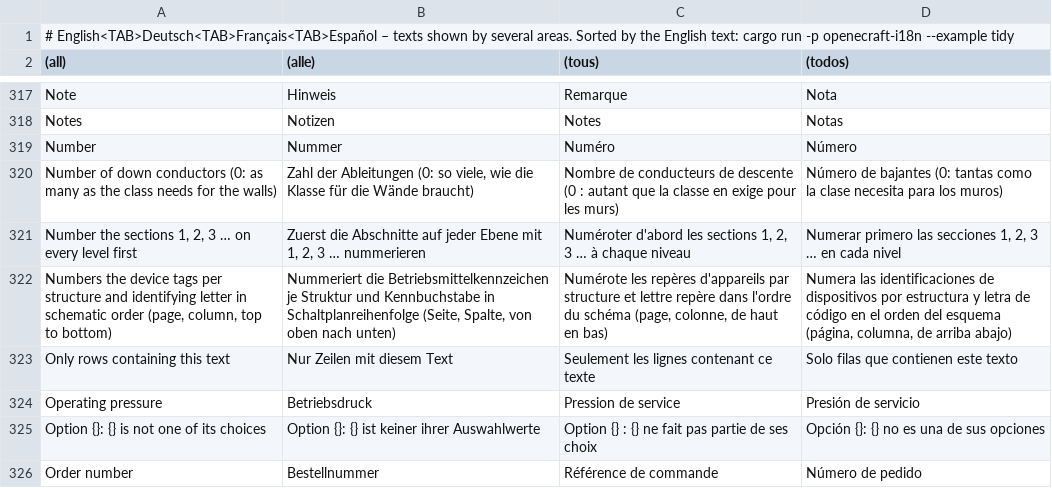
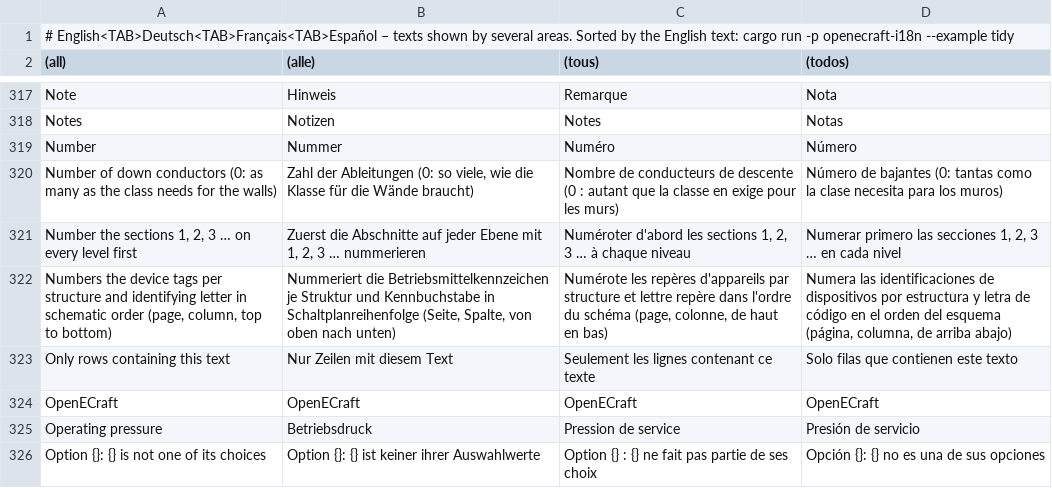
Before and after one commit to Zantobix/OpenECraft, a TSV file: crates/openecraft-i18n/src/catalog/common/required.tsv, drawn as a sheet; only a part is shown, gaps mark what is left out; the shorter side is filled out with more unchanged rows; the diff names each change by its address in the sheet, - before the commit and + after, or states it on an @@ line.

```diff
--- a/crates/openecraft-i18n/src/catalog/common/required.tsv
+++ b/crates/openecraft-i18n/src/catalog/common/required.tsv
+row 324: OpenECraft | OpenECraft | OpenECraft | OpenECraft
```
Also changed, not shown: crates/openecraft-i18n/src/catalog/common/cs.tsv, crates/openecraft-i18n/src/catalog/common/da.tsv, 39 other files.
